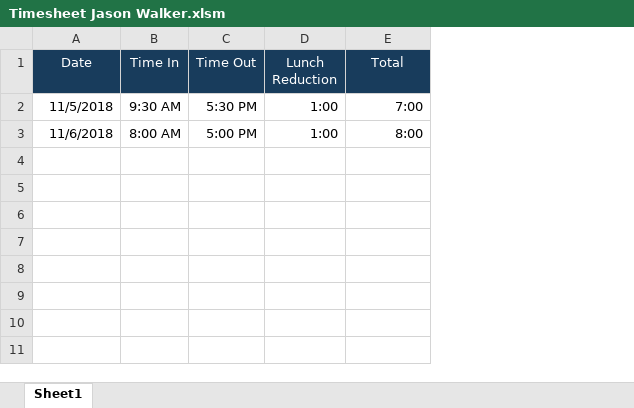
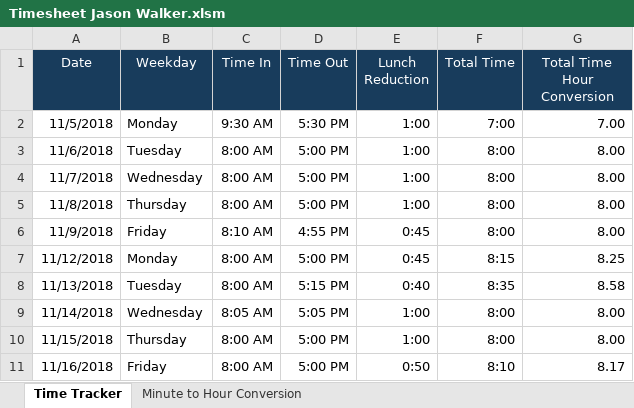
Before and after one commit to primalrun/hca_psg, an Excel workbook: Timesheet Jason Walker.xlsm, sheet Time Tracker, drawn as a sheet; values as stored, in another font and other column widths than the file's, no borders; conditional formats not drawn; addresses are those after the commit; the diff names each change by its address in the sheet, - before the commit and + after, or states it on an @@ line.

```diff
--- a/Timesheet Jason Walker.xlsm (sheet Time Tracker)
+++ b/Timesheet Jason Walker.xlsm (sheet Time Tracker)
-sheet tab: Sheet1
+sheet tab: Time Tracker
+sheet tab: Minute to Hour Conversion
+column B (Weekday), rows 2-3: Monday | Tuesday
+column G (Total Time Hour Conversion), rows 2-3: 7.00 | 8.00
-F1: Total
+F1: Total Time
+row 4: 11/7/2018 | Wednesday | 8:00 AM | 5:00 PM | 1:00 | 8:00 | 8.00
+row 5: 11/8/2018 | Thursday | 8:00 AM | 5:00 PM | 1:00 | 8:00 | 8.00
+row 6: 11/9/2018 | Friday | 8:10 AM | 4:55 PM | 0:45 | 8:00 | 8.00
+row 7: 11/12/2018 | Monday | 8:00 AM | 5:00 PM | 0:45 | 8:15 | 8.25
+row 8: 11/13/2018 | Tuesday | 8:00 AM | 5:15 PM | 0:40 | 8:35 | 8.58
+row 9: 11/14/2018 | Wednesday | 8:05 AM | 5:05 PM | 1:00 | 8:00 | 8.00
+row 10: 11/15/2018 | Thursday | 8:00 AM | 5:00 PM | 1:00 | 8:00 | 8.00
+row 11: 11/16/2018 | Friday | 8:00 AM | 5:00 PM | 0:50 | 8:10 | 8.17
```
Also changed, not shown: formulas that keep their value.
